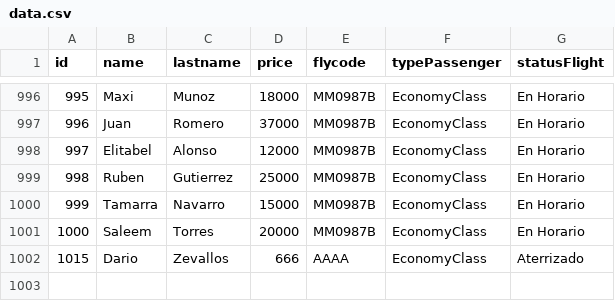
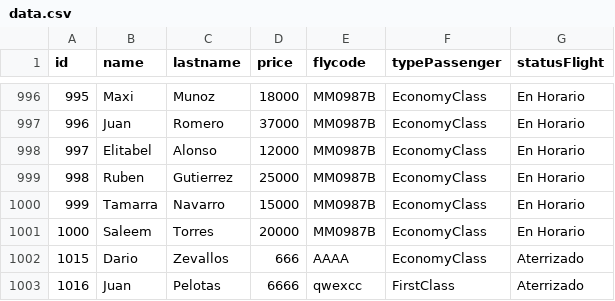
Before and after one commit to lambres/tp_laboratorio_1, a CSV file: Parcial2/data.csv, drawn as a sheet; only a part is shown, gaps mark what is left out; the diff names each change by its address in the sheet, - before the commit and + after, or states it on an @@ line.

```diff
--- a/Parcial2/data.csv
+++ b/Parcial2/data.csv
+row 1003: 1016 | Juan | Pelotas | 6666 | qwexcc | FirstClass | Aterrizado
```
Also changed, not shown: 38 other files.
